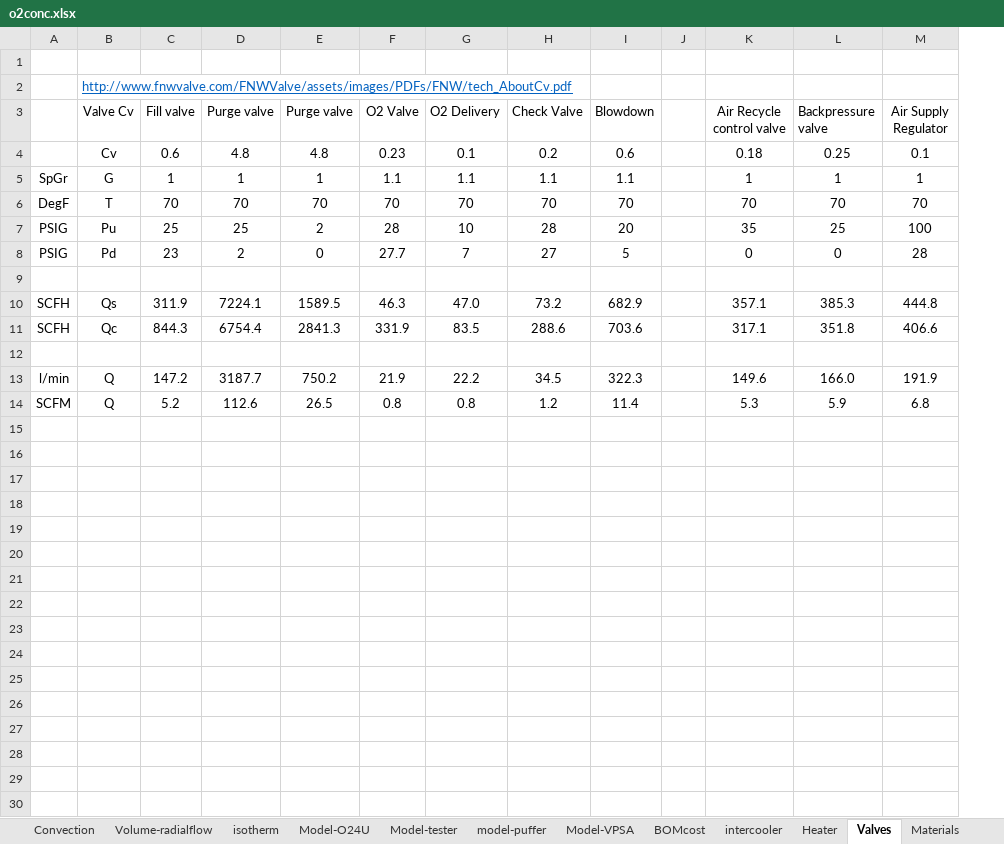
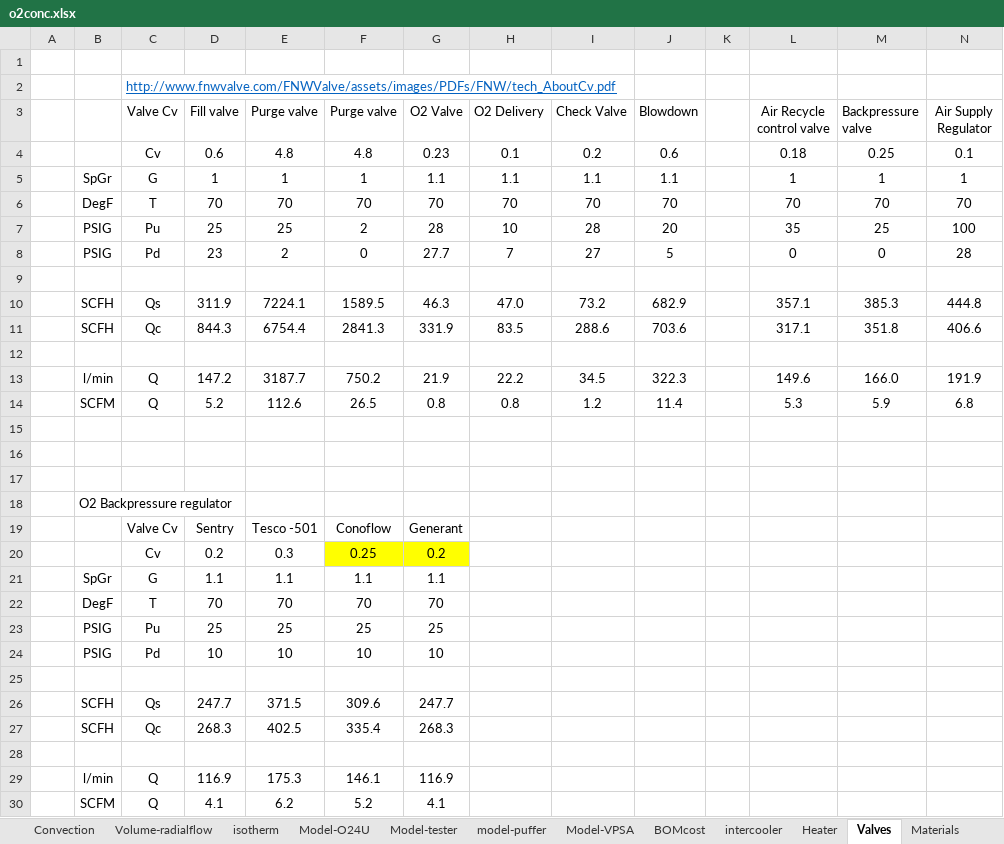
Before and after one commit to mjkoster/MolecularKinetics, an Excel workbook: documents/o2conc.xlsx, sheet Valves, drawn as a sheet; only a part is shown; values as stored, in another font and other column widths than the file's, no borders; rows hold the shown columns only; the diff names each change by its address in the sheet, - before the commit and + after, or states it on an @@ line.

```diff
--- a/documents/o2conc.xlsx (sheet Valves)
+++ b/documents/o2conc.xlsx (sheet Valves)
+column A, empty
+row 15: (empty)
+row 16: (empty)
+row 17: (empty)
+row 18:  | O2 Backpressure regulator
+row 19:  |  | Valve Cv | Sentry | Tesco -501 | Conoflow | Generant
+row 20:  |  | Cv | 0.2 | 0.3 | 0.25 | 0.2
+row 21:  | SpGr | G | 1.1 | 1.1 | 1.1 | 1.1
+row 22:  | DegF | T | 70 | 70 | 70 | 70
+row 23:  | PSIG | Pu | 25 | 25 | 25 | 25
+row 24:  | PSIG | Pd | 10 | 10 | 10 | 10
+row 25: (empty)
+row 26:  | SCFH | Qs | 247.7 | 371.5 | 309.6 | 247.7
+row 27:  | SCFH | Qc | 268.3 | 402.5 | 335.4 | 268.3
+row 28: (empty)
+row 29:  | l/min | Q | 116.9 | 175.3 | 146.1 | 116.9
+row 30:  | SCFM | Q | 4.1 | 6.2 | 5.2 | 4.1
```
Also changed, not shown: sheet Volume, sheet isotherm, formulas that keep their value.
